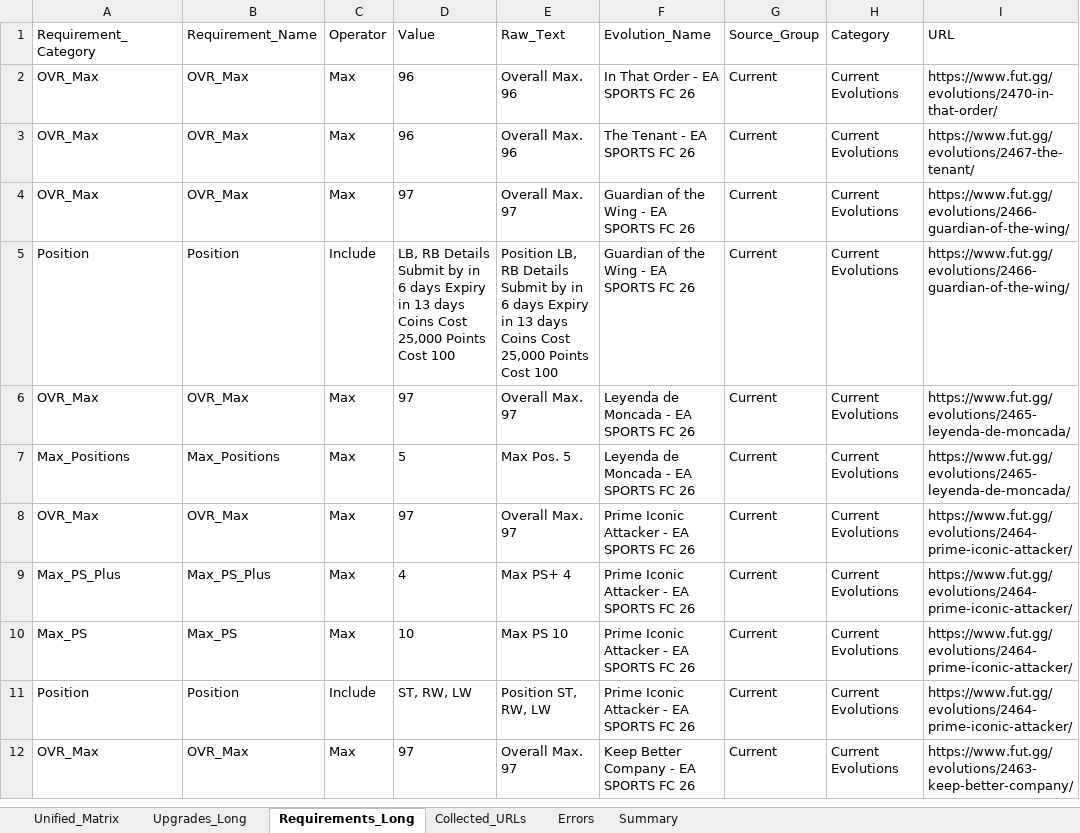
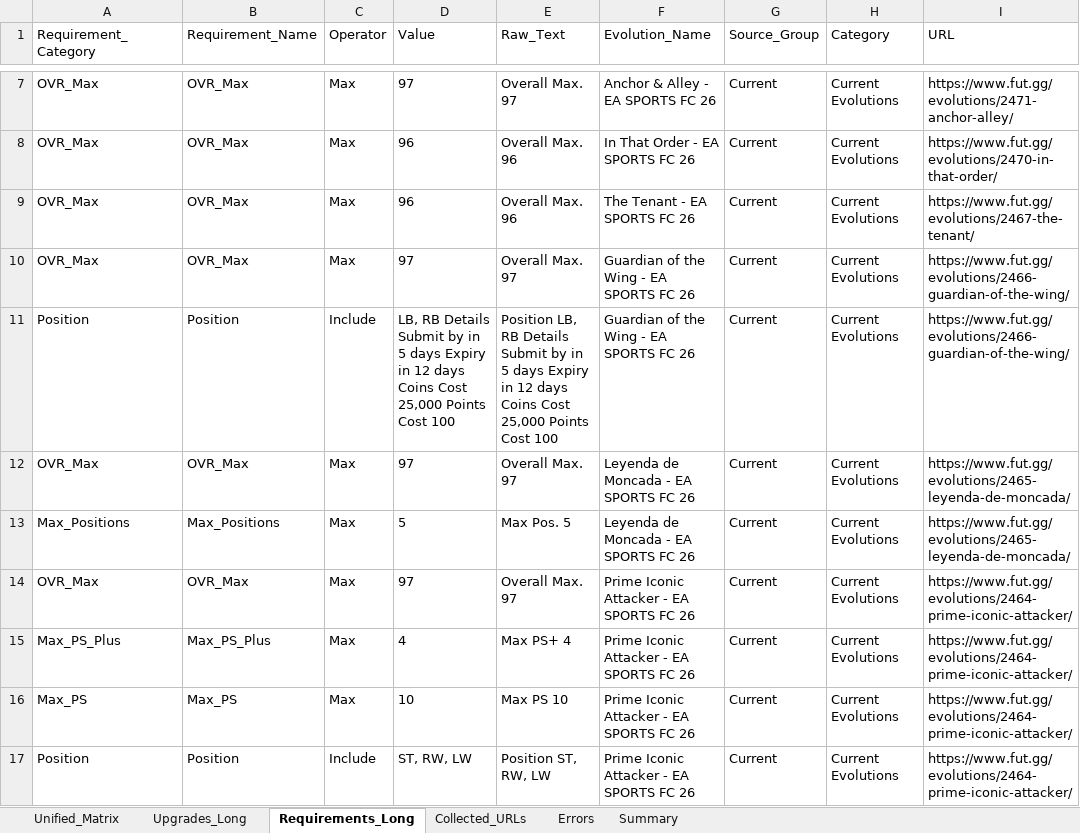
Before and after one commit to lemora87/futgg-objective-crawler, an Excel workbook: latest/evolutions_raw_latest.xlsx, sheet Requirements_Long, drawn as a sheet; only a part is shown, gaps mark what is left out; the shorter side is filled out with more unchanged rows; values as stored, in another font and other column widths than the file's, no borders; addresses are those after the commit; the diff covers the shown part only; the diff names each change by its address in the sheet, - before the commit and + after, or states it on an @@ line.

```diff
--- a/latest/evolutions_raw_latest.xlsx (sheet Requirements_Long)
+++ b/latest/evolutions_raw_latest.xlsx (sheet Requirements_Long)
+row 7: OVR_Max | OVR_Max | Max | 97 | Overall Max. 97 | Anchor & Alley - EA SPORTS FC 26 | Current | Current Evolutions | https://www.fut.gg/evolutions/2471-anchor-alley/
-D11 (Value): …by in 6 days Expiry in 13 days Coins…
+D11 (Value): …by in 5 days Expiry in 12 days Coins…
-E11 (Raw_Text): …by in 6 days Expiry in 13 days Coins…
+E11 (Raw_Text): …by in 5 days Expiry in 12 days Coins…
```
Also changed, not shown: 5 added rows, 4 removed rows and 6 edited cells elsewhere in this sheet, sheet Upgrades_Long, sheet Unified_Matrix, sheet Collected_URLs, sheet Summary, latest/evolutions_analysis_latest.xlsx.
